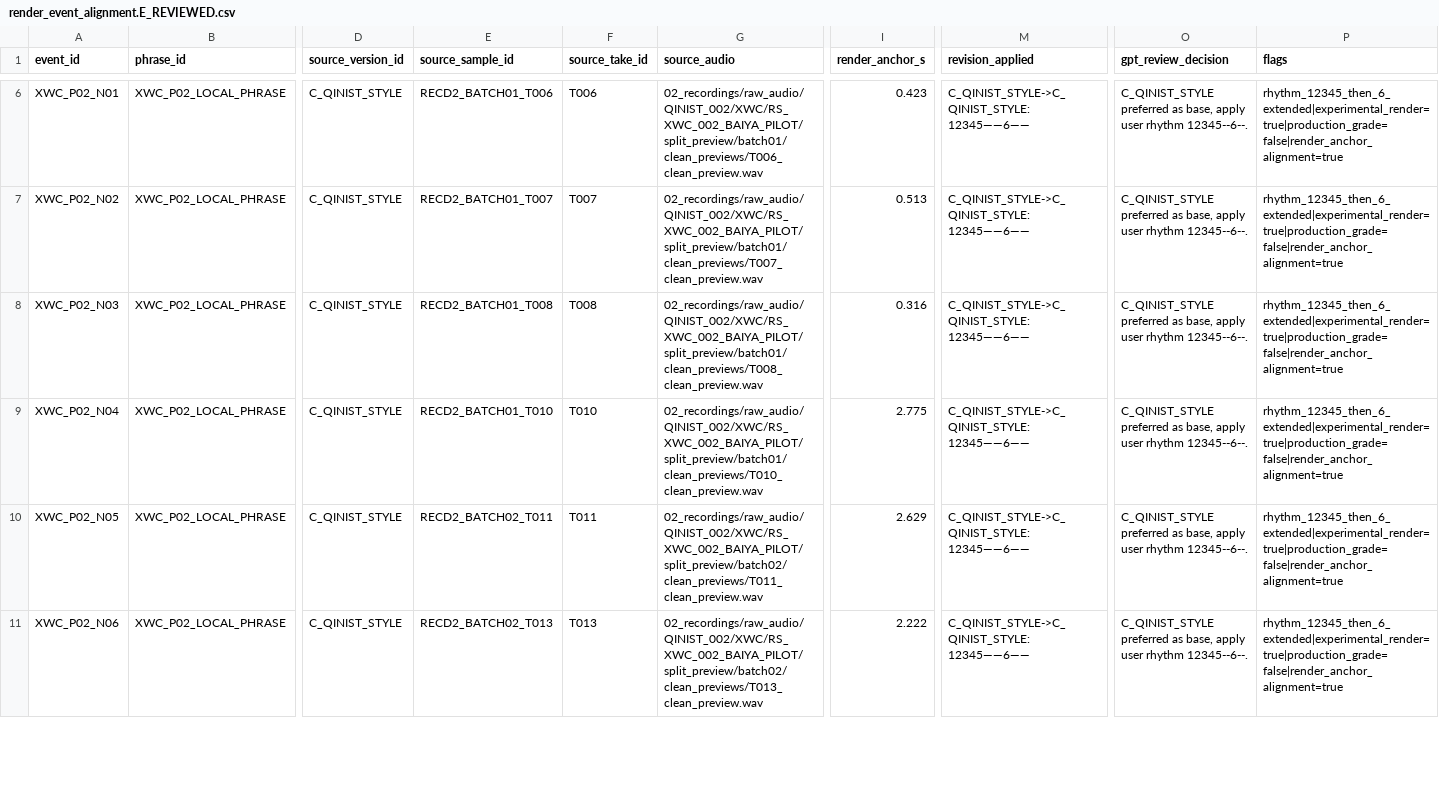
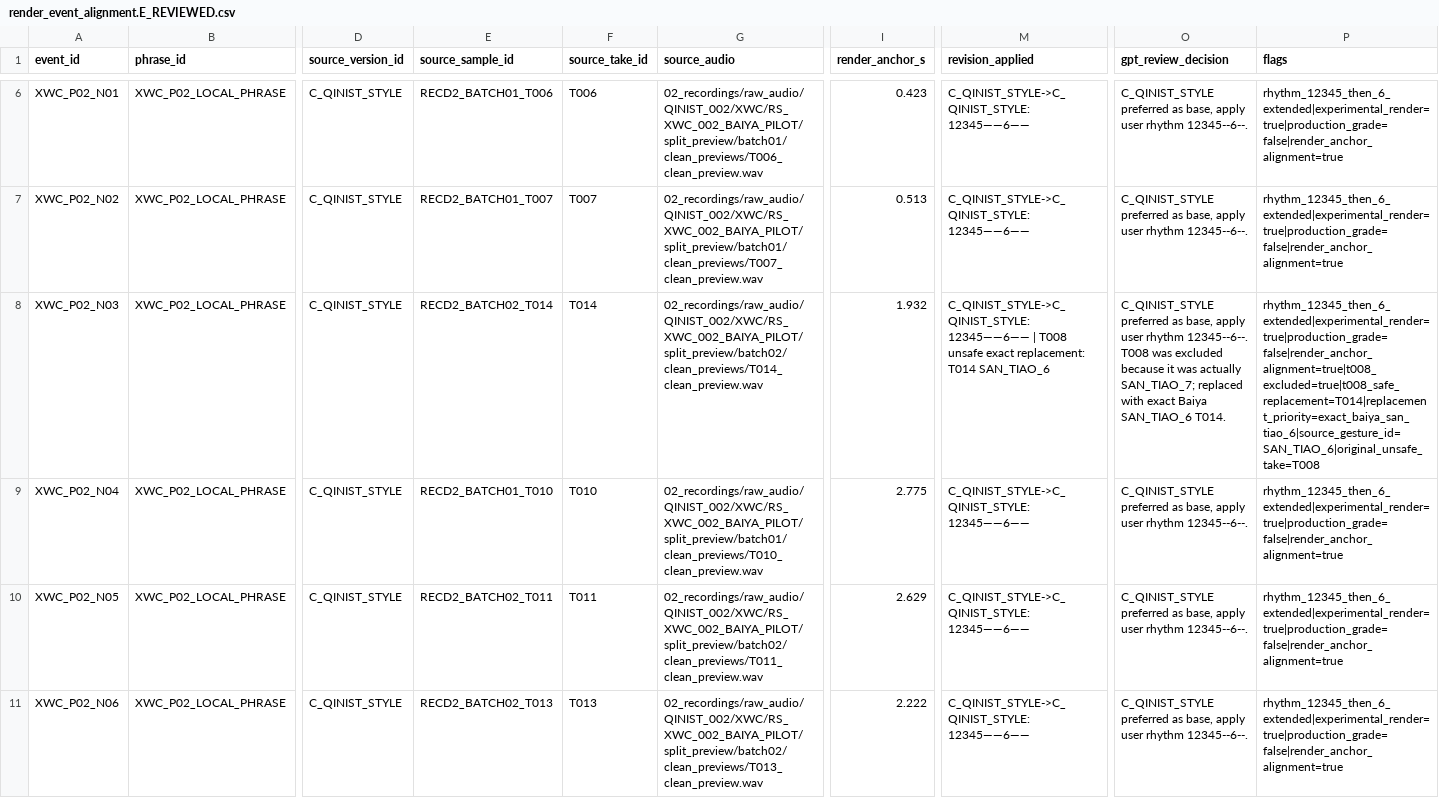
Before and after one commit to pysfj5rcfm-sys/cyber_guqin, a CSV file: 04_outputs/XWC/RS_XWC_002_BAIYA_PILOT/abcd_experimental_render/E_REVIEWED/render_event_alignment.E_REVIEWED.csv, drawn as a sheet; only a part is shown, gaps mark what is left out; the diff names each change by its address in the sheet, - before the commit and + after, or states it on an @@ line.

Commit message:
feat(varw): intake E reviewed with F slot and fix R0 draft load

```diff
--- a/04_outputs/XWC/RS_XWC_002_BAIYA_PILOT/abcd_experimental_render/E_REVIEWED/render_event_alignment.E_REVIEWED.csv
+++ b/04_outputs/XWC/RS_XWC_002_BAIYA_PILOT/abcd_experimental_render/E_REVIEWED/render_event_alignment.E_REVIEWED.csv
-E8 (source_sample_id): RECD2_BATCH01_T008
+E8 (source_sample_id): RECD2_BATCH02_T014
-F8 (source_take_id): T008
+F8 (source_take_id): T014
-G8 (source_audio): 02_recordings/raw_audio/QINIST_002/XWC/RS_XWC_002_BAIYA_PILOT/split_preview/batch01/clean_previews/T008_clean_preview.wav
+G8 (source_audio): 02_recordings/raw_audio/QINIST_002/XWC/RS_XWC_002_BAIYA_PILOT/split_preview/batch02/clean_previews/T014_clean_preview.wav
-I8 (render_anchor_s): 0.316
+I8 (render_anchor_s): 1.932
-M8 (revision_applied): C_QINIST_STYLE->C_QINIST_STYLE: 12345——6——
+M8 (revision_applied): C_QINIST_STYLE->C_QINIST_STYLE: 12345——6—— | T008 unsafe exact replacement: T014 SAN_TIAO_6
-O8 (gpt_review_decision): …rhythm 12345--6--.
+O8 (gpt_review_decision): …rhythm 12345--6--. T008 was excluded because it was actually SAN_TIAO_7; replaced with exact Baiya SAN_TIAO_6 T014.
-P8 (flags): rhythm_12345_then_6_extended|experimental_render=true|production_grade=false|render_anchor_alignment=true
+P8 (flags): rhythm_12345_then_6_extended|experimental_render=true|production_grade=false|render_anchor_alignment=true|t008_excluded=true|t008_safe_replacement=T014|replacement_priority=exact_baiya_san_tiao_6|source_gesture_id=SAN_TIAO_6|original_unsafe_take=T008
```
Also changed, not shown: 21 other files.
